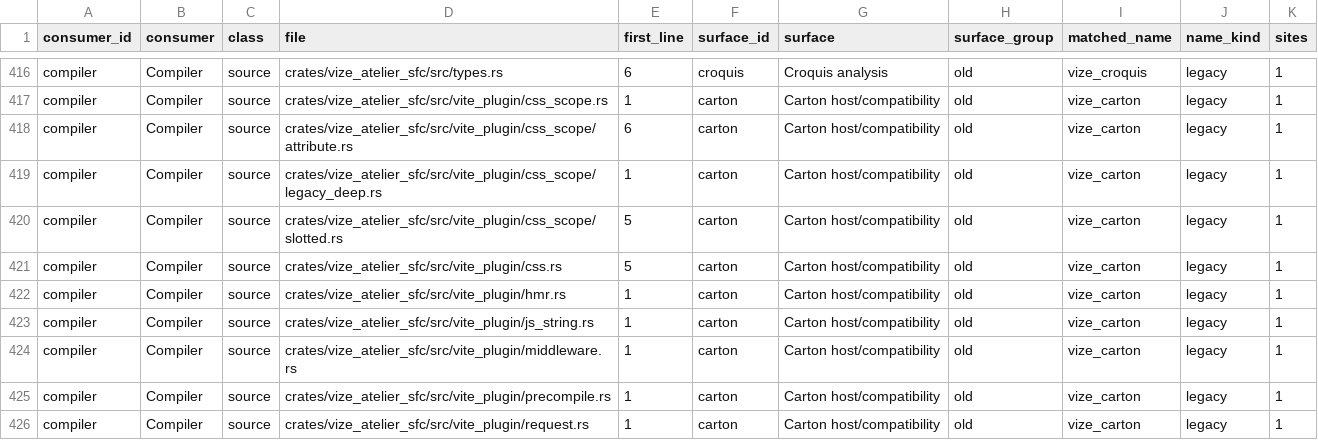
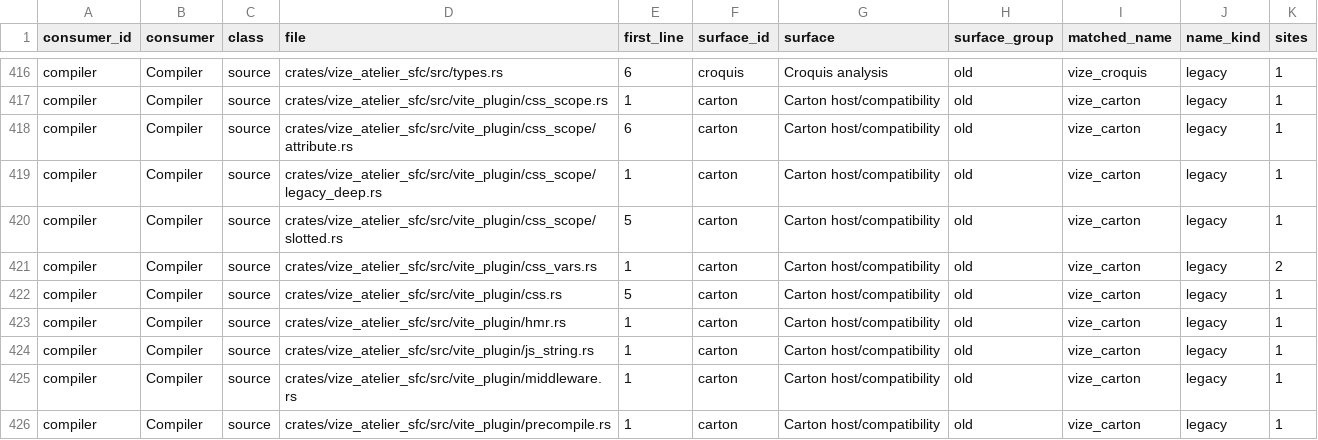
Before and after one commit to Hebilicious/vize, a TSV file: docs/davinci/plan/consumer-migration-surfaces/compiler/vize_atelier_sfc.tsv, drawn as a sheet; only a part is shown, gaps mark what is left out; the shorter side is filled out with more unchanged rows.

Commit message:
fix(vite): align extracted production CSS variable names (#8670)
* refactor(vite): isolate delegated style transforms

* fix(vite): align extracted production CSS variable names

Resolve production CSS binding names using the same owning filename as the SFC runtime. Preserve development defaults and authored literal bytes, and retain whole official/runtime regressions for #8664.

Co-authored-by: Ryota Watanabe <43837308+wattanx@users.noreply.github.com>

* style(vite): format production CSS context exports

* docs(vite): record protected stack composition repair

---------

Co-authored-by: Ryota Watanabe <43837308+wattanx@users.noreply.github.com>

```diff
--- a/docs/davinci/plan/consumer-migration-surfaces/compiler/vize_atelier_sfc.tsv
+++ b/docs/davinci/plan/consumer-migration-surfaces/compiler/vize_atelier_sfc.tsv
@@ -420,2 +420,3 @@ compiler	Compiler	source	crates/vize_atelier_sfc/src/vite_plugin/css_scope/legac
 compiler	Compiler	source	crates/vize_atelier_sfc/src/vite_plugin/css_scope/slotted.rs	5	carton	Carton host/compatibility	old	vize_carton	legacy	1
+compiler	Compiler	source	crates/vize_atelier_sfc/src/vite_plugin/css_vars.rs	1	carton	Carton host/compatibility	old	vize_carton	legacy	2
 compiler	Compiler	source	crates/vize_atelier_sfc/src/vite_plugin/css.rs	5	carton	Carton host/compatibility	old	vize_carton	legacy	1
```
Also changed, not shown: 20 other files.
